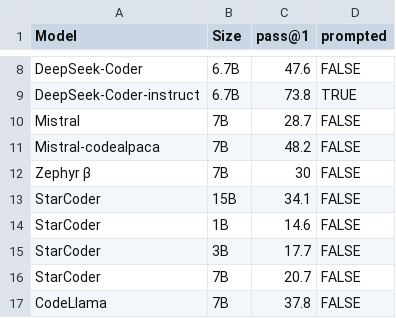
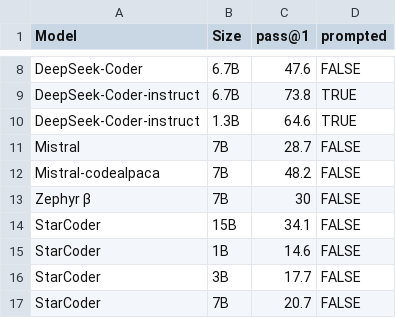
Before and after one commit to evalplus/evalplus.github.io, a CSV file: humaneval.csv, drawn as a sheet; only a part is shown, gaps mark what is left out; the shorter side is filled out with more unchanged rows; the diff names each change by its address in the sheet, - before the commit and + after, or states it on an @@ line.

Commit message:
feat: add DeepSeek-Coder-instruct 1.3B

```diff
--- a/humaneval.csv
+++ b/humaneval.csv
+row 10: DeepSeek-Coder-instruct | 1.3B | 64.6 | TRUE
```
Also changed, not shown: humanevalplus.csv, 1 other file.
